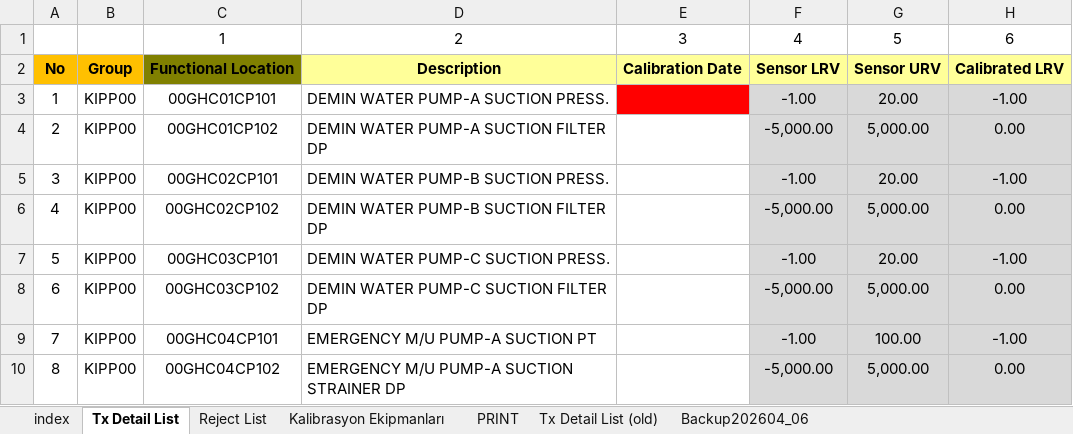
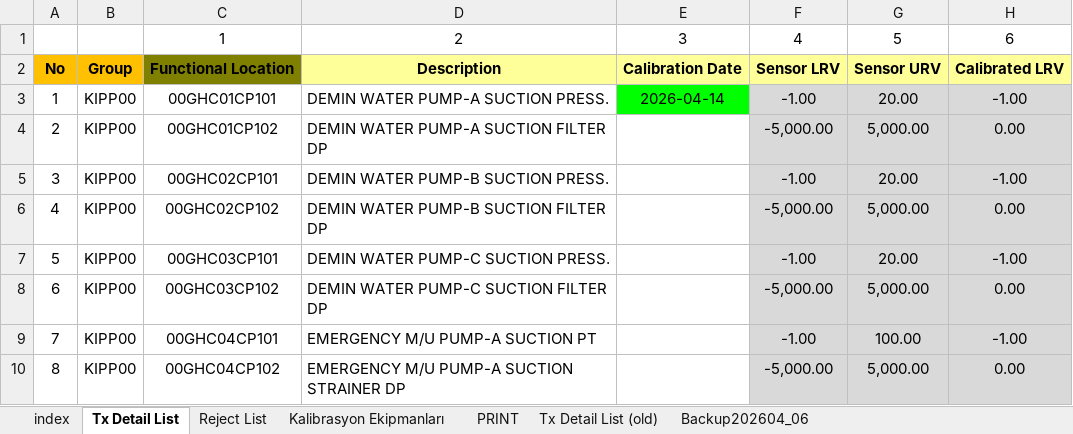
Before and after one commit to ilhan-yildiz/Calibration, an Excel workbook: Yearly_Calibration_Schedule.xlsx, sheet Tx Detail List, drawn as a sheet; only a part is shown; values as stored, in another font and other column widths than the file's, no borders; conditional formats not drawn; the diff names each change by its address in the sheet, - before the commit and + after, or states it on an @@ line.

Commit message:
Bot ile kalibrasyon tarihi güncellendi - 2026-04-14 12:42:41

```diff
--- a/Yearly_Calibration_Schedule.xlsx (sheet Tx Detail List)
+++ b/Yearly_Calibration_Schedule.xlsx (sheet Tx Detail List)
-E3: (empty)
+E3: 2026-04-14
-E3 fill: #FF0000
+E3 fill: #00FF00
```
